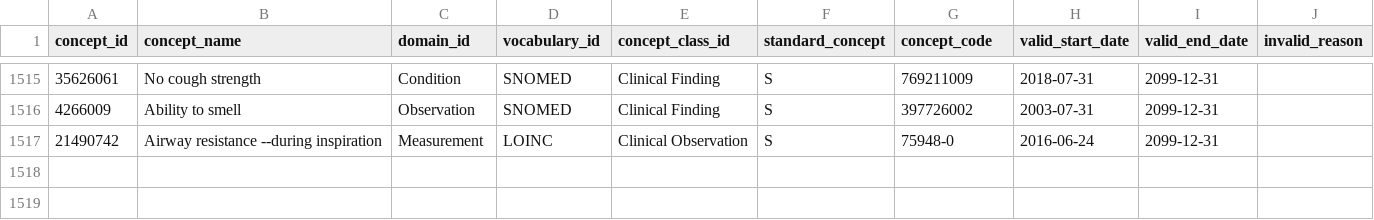
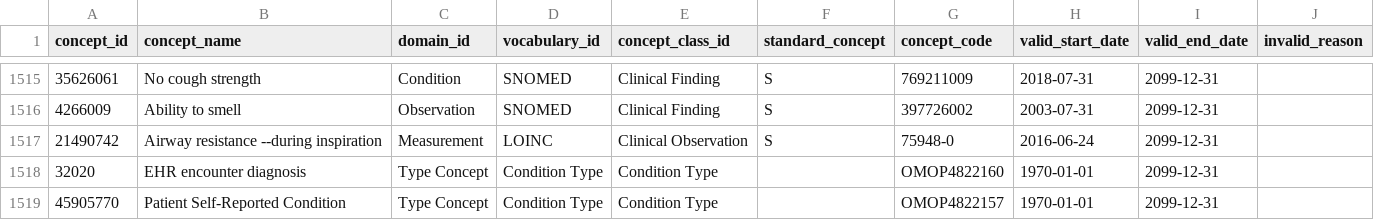
Before and after one commit to Health-Informatics-UoN/omop-lite, a CSV file: omop_lite/synthetic/CONCEPT.csv, drawn as a sheet; only a part is shown, gaps mark what is left out; the diff names each change by its address in the sheet, - before the commit and + after, or states it on an @@ line.

```diff
--- a/omop_lite/synthetic/CONCEPT.csv
+++ b/omop_lite/synthetic/CONCEPT.csv
+row 1518: 32020 | EHR encounter diagnosis | Type Concept | Condition Type | Condition Type |  | OMOP4822160 | 1970-01-01 | 2099-12-31
+row 1519: 45905770 | Patient Self-Reported Condition | Type Concept | Condition Type | Condition Type |  | OMOP4822157 | 1970-01-01 | 2099-12-31
```
Also changed, not shown: omop_lite/synthetic/CONDITION_OCCURRENCE.csv.
